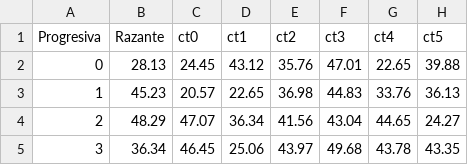
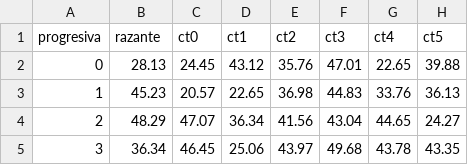
Before and after one commit to Mario-dango/dir, a CSV file: app/resources/data/examples/dataTest.csv, drawn as a sheet; only a part is shown; the diff names each change by its address in the sheet, - before the commit and + after, or states it on an @@ line.

```diff
--- a/app/resources/data/examples/dataTest.csv
+++ b/app/resources/data/examples/dataTest.csv
-A1: Progresiva
+A1: progresiva
-B1: Razante
+B1: razante
```
Also changed, not shown: 8 other files.
